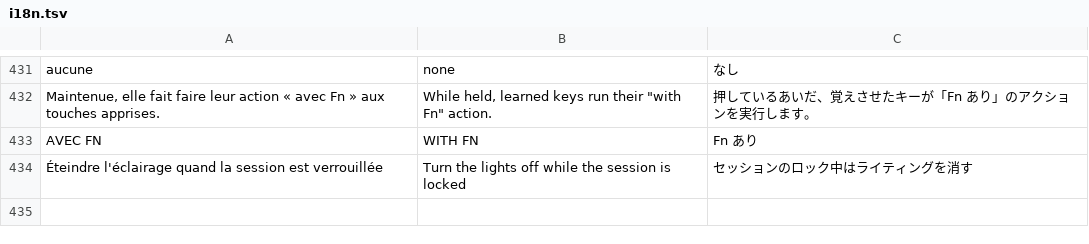
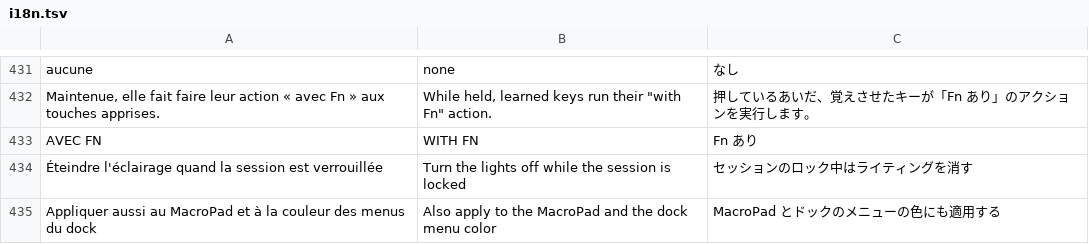
Before and after one commit to AnnoyedDev/everest-max-linux, a TSV file: rust/data/i18n.tsv, drawn as a sheet; only a part is shown, gaps mark what is left out; the diff names each change by its address in the sheet, - before the commit and + after, or states it on an @@ line.

Commit message:
Optionally sync the keyboard lighting to the MacroPad and dock menus

```diff
--- a/rust/data/i18n.tsv
+++ b/rust/data/i18n.tsv
+row 435: Appliquer aussi au MacroPad et à la couleur des menus du dock | Also apply to the MacroPad and the dock menu color | MacroPad とドックのメニューの色にも適用する
```
Also changed, not shown: 3 other files.
